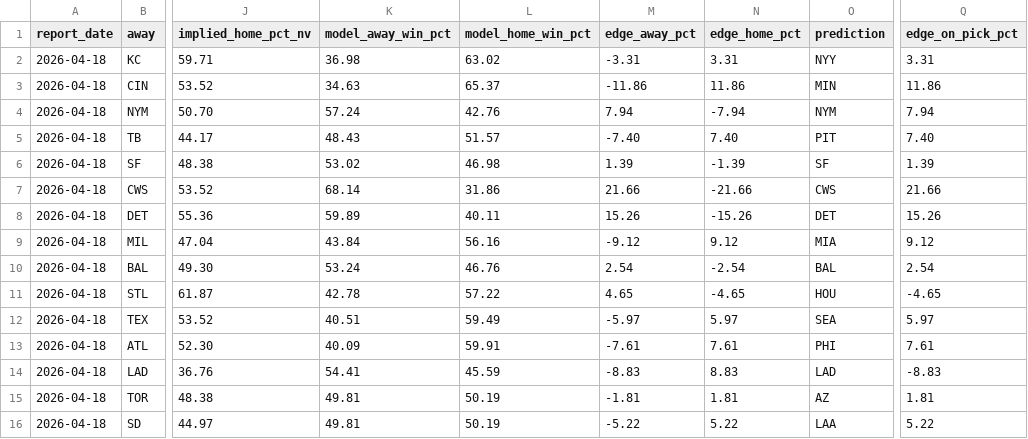
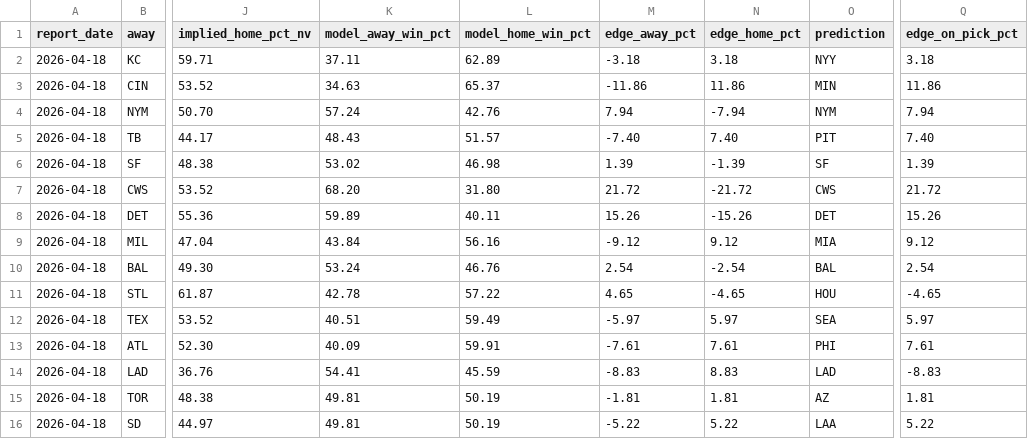
Before and after one commit to christianbmay23/black-sheep-mlb, a CSV file: canvases/exports/mlb-pregame-intel-apr18-games.csv, drawn as a sheet; only a part is shown, gaps mark what is left out; the diff names each change by its address in the sheet, - before the commit and + after, or states it on an @@ line.

```diff
--- a/canvases/exports/mlb-pregame-intel-apr18-games.csv
+++ b/canvases/exports/mlb-pregame-intel-apr18-games.csv
-K2 (model_away_win_pct): 36.98
+K2 (model_away_win_pct): 37.11
-L2 (model_home_win_pct): 63.02
+L2 (model_home_win_pct): 62.89
-M2 (edge_away_pct): -3.31
+M2 (edge_away_pct): -3.18
-N2 (edge_home_pct): 3.31
+N2 (edge_home_pct): 3.18
-Q2 (edge_on_pick_pct): 3.31
+Q2 (edge_on_pick_pct): 3.18
-K7 (model_away_win_pct): 68.14
+K7 (model_away_win_pct): 68.20
-L7 (model_home_win_pct): 31.86
+L7 (model_home_win_pct): 31.80
-M7 (edge_away_pct): 21.66
+M7 (edge_away_pct): 21.72
-N7 (edge_home_pct): -21.66
+N7 (edge_home_pct): -21.72
-Q7 (edge_on_pick_pct): 21.66
+Q7 (edge_on_pick_pct): 21.72
```
Also changed, not shown: canvases/exports/mlb-pregame-intel-apr18-batter-outlooks.csv, 2 other files.
